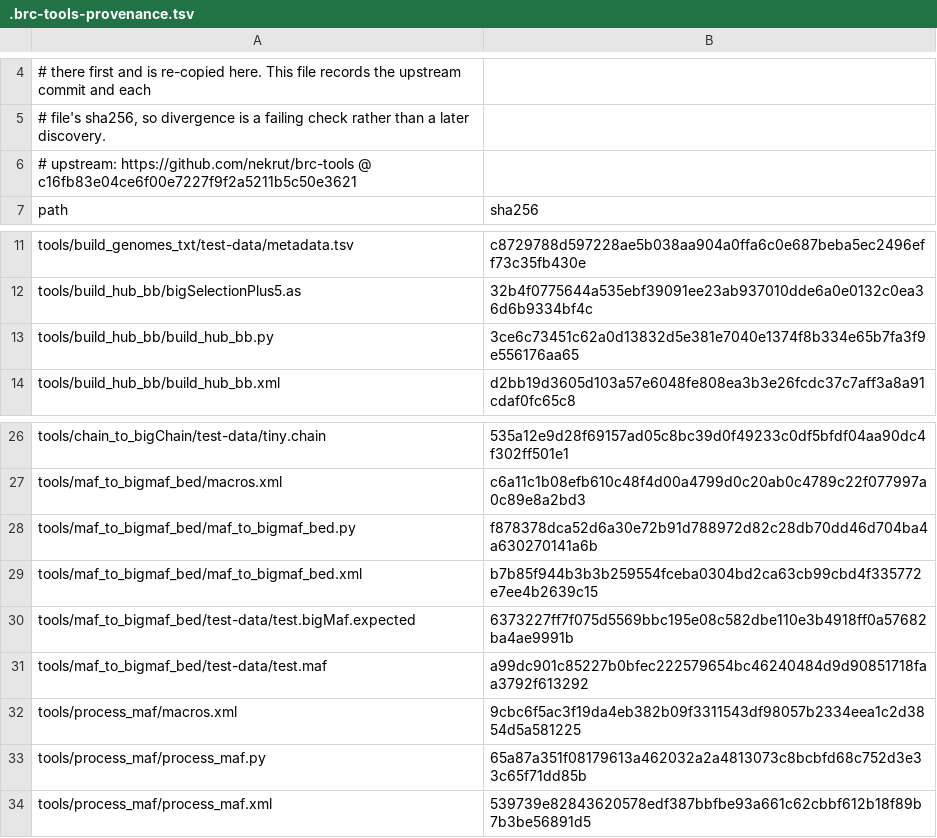
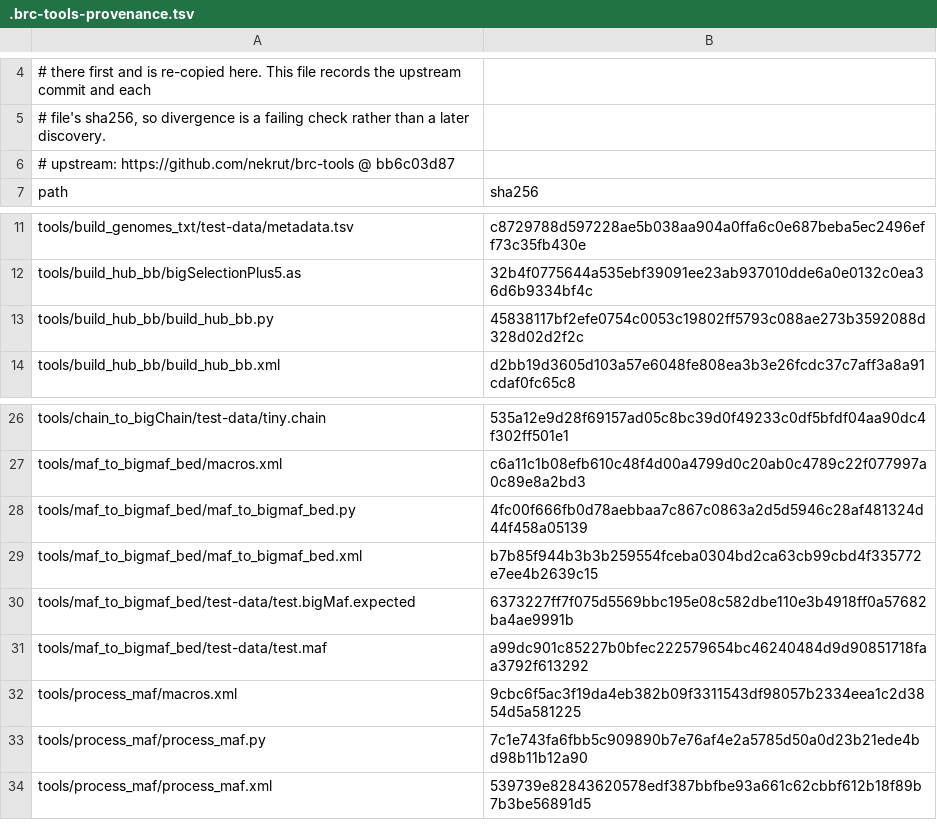
Before and after one commit to richard-burhans/galaxytools, a TSV file: tools/.brc-tools-provenance.tsv, drawn as a sheet; only a part is shown, gaps mark what is left out.

```diff
--- a/tools/.brc-tools-provenance.tsv
+++ b/tools/.brc-tools-provenance.tsv
@@ -5,3 +5,3 @@
 # file's sha256, so divergence is a failing check rather than a later discovery.
-# upstream: https://github.com/nekrut/brc-tools @ c16fb83e04ce6f00e7227f9f2a5211b5c50e3621
+# upstream: https://github.com/nekrut/brc-tools @ bb6c03d87
 path	sha256
@@ -12,3 +12,3 @@ tools/build_genomes_txt/test-data/metadata.tsv	c8729788d597228ae5b038aa904a0ffa6
 tools/build_hub_bb/bigSelectionPlus5.as	32b4f0775644a535ebf39091ee23ab937010dde6a0e0132c0ea36d6b9334bf4c
-tools/build_hub_bb/build_hub_bb.py	3ce6c73451c62a0d13832d5e381e7040e1374f8b334e65b7fa3f9e556176aa65
+tools/build_hub_bb/build_hub_bb.py	45838117bf2efe0754c0053c19802ff5793c088ae273b3592088d328d02d2f2c
 tools/build_hub_bb/build_hub_bb.xml	d2bb19d3605d103a57e6048fe808ea3b3e26fcdc37c7aff3a8a91cdaf0fc65c8
@@ -27,3 +27,3 @@ tools/chain_to_bigChain/test-data/tiny.chain	535a12e9d28f69157ad05c8bc39d0f49233
 tools/maf_to_bigmaf_bed/macros.xml	c6a11c1b08efb610c48f4d00a4799d0c20ab0c4789c22f077997a0c89e8a2bd3
-tools/maf_to_bigmaf_bed/maf_to_bigmaf_bed.py	f878378dca52d6a30e72b91d788972d82c28db70dd46d704ba4a630270141a6b
+tools/maf_to_bigmaf_bed/maf_to_bigmaf_bed.py	4fc00f666fb0d78aebbaa7c867c0863a2d5d5946c28af481324d44f458a05139
 tools/maf_to_bigmaf_bed/maf_to_bigmaf_bed.xml	b7b85f944b3b3b259554fceba0304bd2ca63cb99cbd4f335772e7ee4b2639c15
@@ -32,3 +32,3 @@ tools/maf_to_bigmaf_bed/test-data/test.maf	a99dc901c85227b0bfec222579654bc462404
 tools/process_maf/macros.xml	9cbc6f5ac3f19da4eb382b09f3311543df98057b2334eea1c2d3854d5a581225
-tools/process_maf/process_maf.py	65a87a351f08179613a462032a2a4813073c8bcbfd68c752d3e33c65f71dd85b
+tools/process_maf/process_maf.py	7c1e743fa6fbb5c909890b7e76af4e2a5785d50a0d23b21ede4bd98b11b12a90
 tools/process_maf/process_maf.xml	539739e82843620578edf387bbfbe93a661c62cbbf612b18f89b7b3be56891d5
```
Also changed, not shown: 3 other files.
